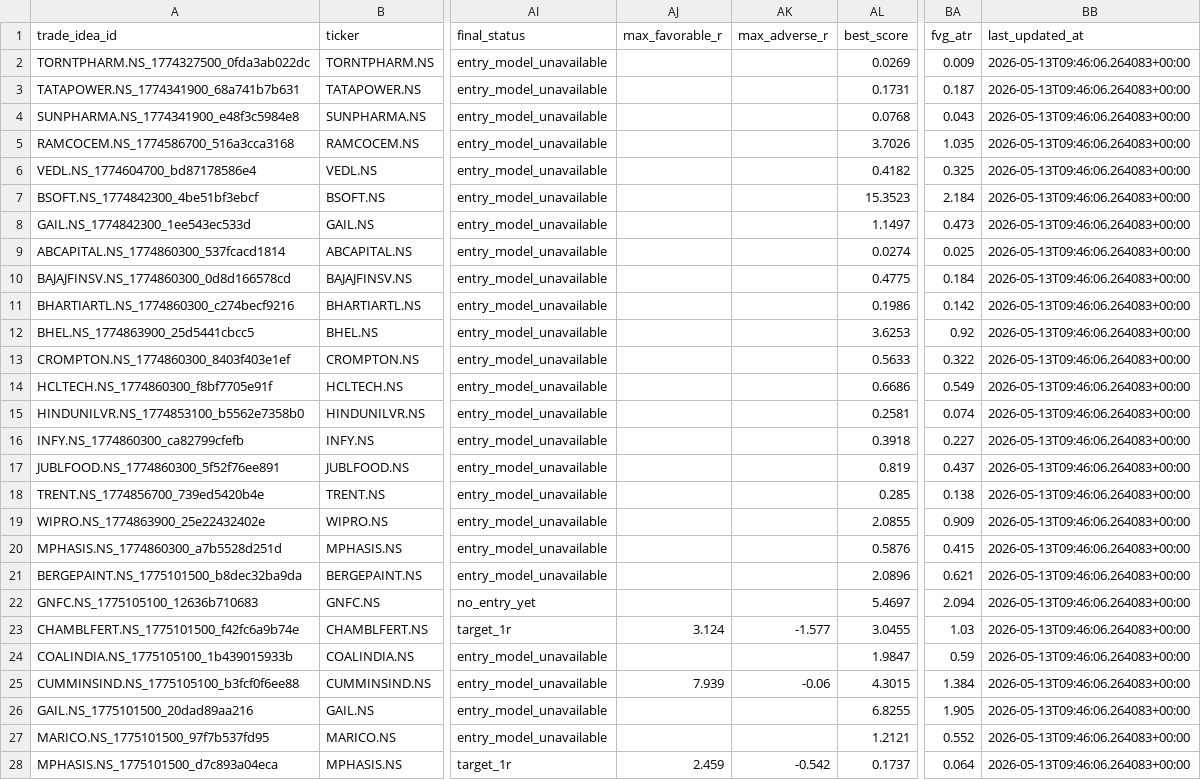
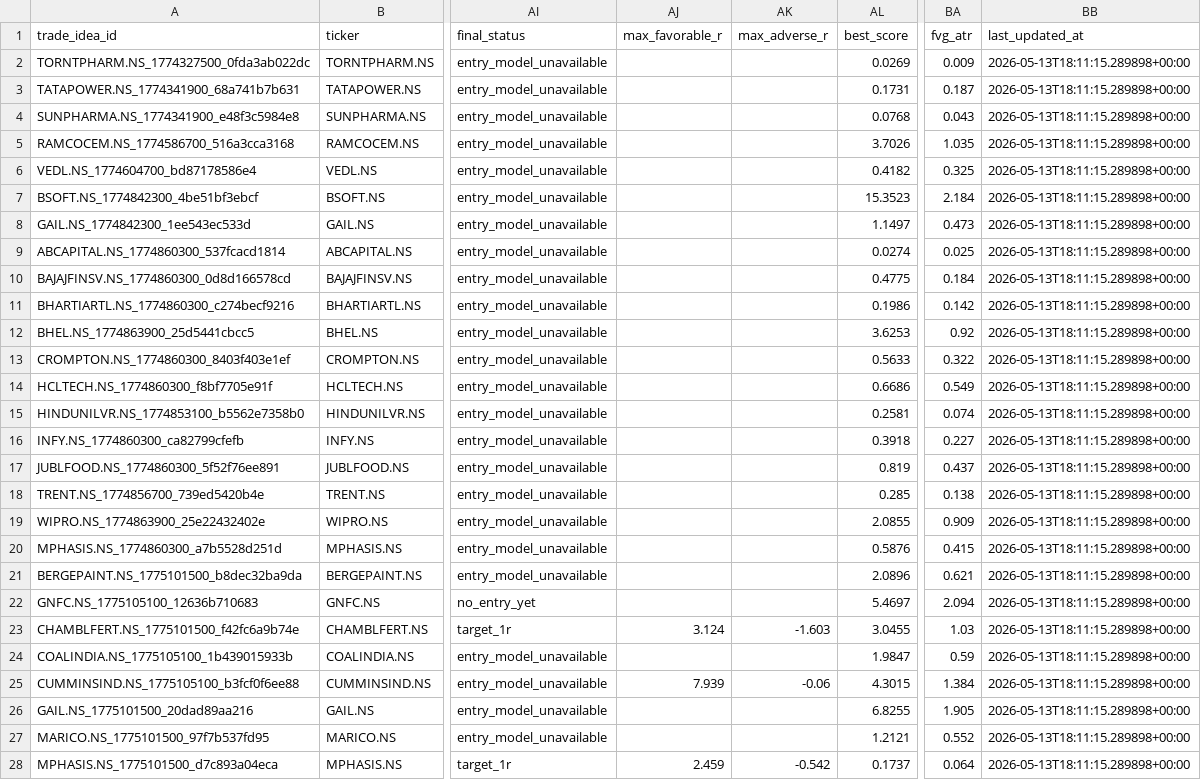
Before and after one commit to VeerBhosale/Dashboard, a CSV file: Newtest/Breaker_Based/breaker_fvg_research_log.csv, drawn as a sheet; only a part is shown, gaps mark what is left out; the diff covers the shown part only; the diff names each change by its address in the sheet, - before the commit and + after, or states it on an @@ line.

Commit message:
Update Breaker FVG dashboard data

```diff
--- a/Newtest/Breaker_Based/breaker_fvg_research_log.csv
+++ b/Newtest/Breaker_Based/breaker_fvg_research_log.csv
-BB2:BB28 (last_updated_at): 2026-05-13T09:46:06.264083+00:00
+BB2:BB28 (last_updated_at): 2026-05-13T18:11:15.289898+00:00
-AK23 (max_adverse_r): -1.577
+AK23 (max_adverse_r): -1.603
```
Also changed, not shown: 121 edited cells elsewhere in this file, 1 other file.
